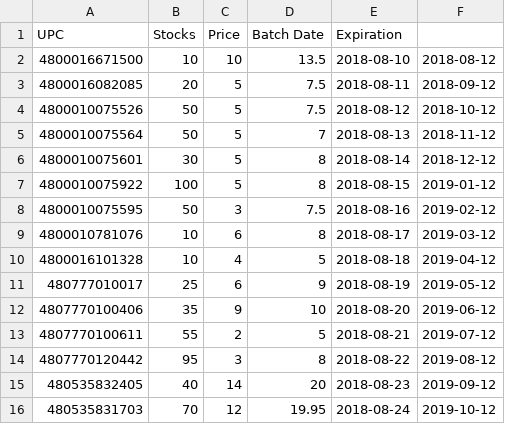
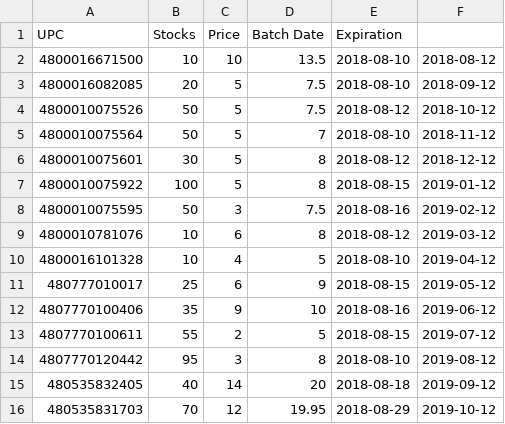
Before and after one commit to pinodex/vianderito-server, a CSV file: storage/data/inventories.csv, drawn as a sheet.

```diff
--- a/storage/data/inventories.csv
+++ b/storage/data/inventories.csv
@@ -2,15 +2,15 @@ UPC,Stocks,Price,Batch Date,Expiration
 4800016671500,10,10,13.5,2018-08-10,2018-08-12
-4800016082085,20,5,7.5,2018-08-11,2018-09-12
+4800016082085,20,5,7.5,2018-08-10,2018-09-12
 4800010075526,50,5,7.5,2018-08-12,2018-10-12
-4800010075564,50,5,7,2018-08-13,2018-11-12
-4800010075601,30,5,8,2018-08-14,2018-12-12
+4800010075564,50,5,7,2018-08-10,2018-11-12
+4800010075601,30,5,8,2018-08-12,2018-12-12
 4800010075922,100,5,8,2018-08-15,2019-01-12
 4800010075595,50,3,7.5,2018-08-16,2019-02-12
-4800010781076,10,6,8,2018-08-17,2019-03-12
-4800016101328,10,4,5,2018-08-18,2019-04-12
-480777010017,25,6,9,2018-08-19,2019-05-12
-4807770100406,35,9,10,2018-08-20,2019-06-12
-4807770100611,55,2,5,2018-08-21,2019-07-12
-4807770120442,95,3,8,2018-08-22,2019-08-12
-480535832405,40,14,20,2018-08-23,2019-09-12
-480535831703,70,12,19.95,2018-08-24,2019-10-12
+4800010781076,10,6,8,2018-08-12,2019-03-12
+4800016101328,10,4,5,2018-08-10,2019-04-12
+480777010017,25,6,9,2018-08-15,2019-05-12
+4807770100406,35,9,10,2018-08-16,2019-06-12
+4807770100611,55,2,5,2018-08-15,2019-07-12
+4807770120442,95,3,8,2018-08-10,2019-08-12
+480535832405,40,14,20,2018-08-18,2019-09-12
+480535831703,70,12,19.95,2018-08-29,2019-10-12
```
Also changed, not shown: 15 other files.
